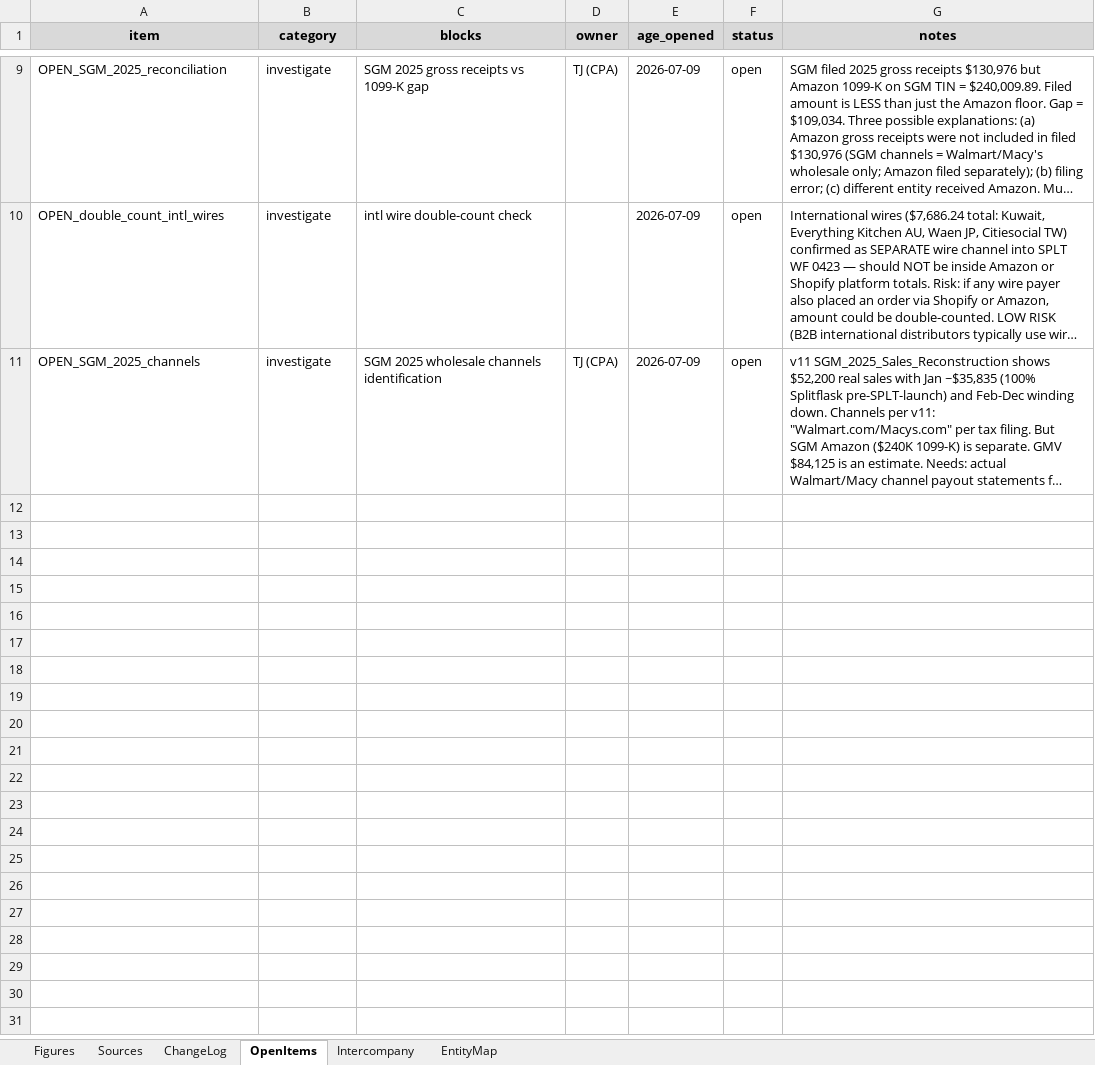
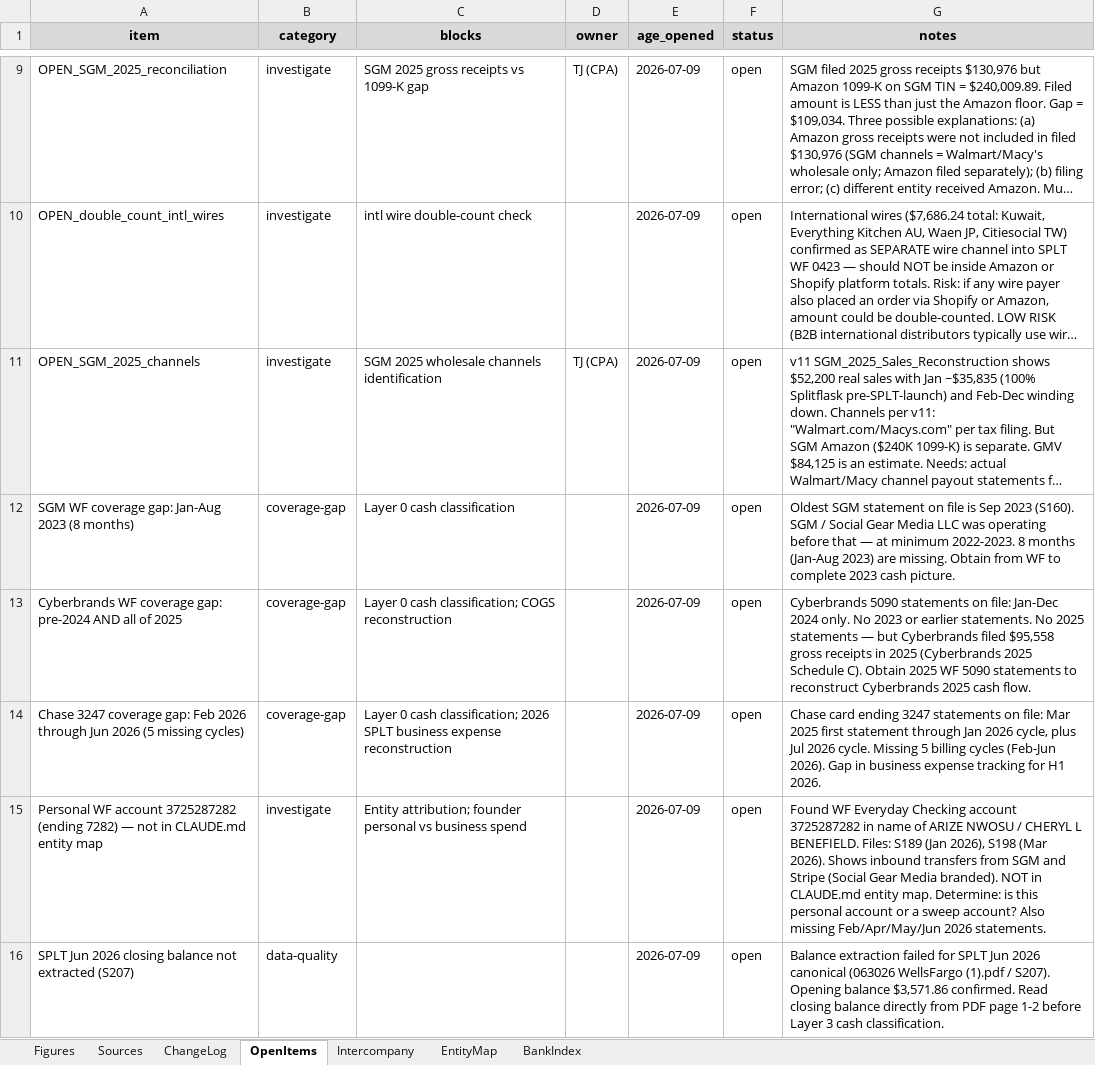
Before and after one commit to ArizeNwosu/StoneSupplyCo, an Excel workbook: Downloads/Splitflask-Financials/ledger.xlsx, sheet OpenItems, drawn as a sheet; only a part is shown, gaps mark what is left out; long unchanged cells end in …; values as stored, in another font and other column widths than the file's, no borders; the diff names each change by its address in the sheet, - before the commit and + after, or states it on an @@ line.

```diff
--- a/Downloads/Splitflask-Financials/ledger.xlsx (sheet OpenItems)
+++ b/Downloads/Splitflask-Financials/ledger.xlsx (sheet OpenItems)
+sheet tab: BankIndex
+row 12: SGM WF coverage gap: Jan-Aug 2023 (8 months) | coverage-gap | Layer 0 cash classification |  | 2026-07-09 | open | Oldest SGM statement on file is Sep 2023 (S160). SGM / Social Gear Media LLC was operating before that — at minimum 2022-2023. 8 months (Jan-Aug 2023) are missing. Obtain from WF to complete 2023 cash picture.
+row 13: Cyberbrands WF coverage gap: pre-2024 AND all of 2025 | coverage-gap | Layer 0 cash classification; COGS reconstruction |  | 2026-07-09 | open | Cyberbrands 5090 statements on file: Jan-Dec 2024 only. No 2023 or earlier statements. No 2025 statements — but Cyberbrands filed $95,558 gross receipts in 2025 (Cyberbrands 2025 Schedule C). Obtain 2025 WF 5090 statements to reconstruct Cyberbrands 2025 cash flow.
+row 14: Chase 3247 coverage gap: Feb 2026 through Jun 2026 (5 missing cycles) | coverage-gap | Layer 0 cash classification; 2026 SPLT business expense reconstruction |  | 2026-07-09 | open | Chase card ending 3247 statements on file: Mar 2025 first statement through Jan 2026 cycle, plus Jul 2026 cycle. Missing 5 billing cycles (Feb-Jun 2026). Gap in business expense tracking for H1 2026.
+row 15: Personal WF account 3725287282 (ending 7282) — not in CLAUDE.md entity map | investigate | Entity attribution; founder personal vs business spend |  | 2026-07-09 | open | Found WF Everyday Checking account 3725287282 in name of ARIZE NWOSU / CHERYL L BENEFIELD. Files: S189 (Jan 2026), S198 (Mar 2026). Shows inbound transfers from SGM and Stripe (Social Gear Media branded). NOT in CLAUDE.md entity map. Determine: is this personal account or a sweep account? Also missing Feb/Apr/May/Jun 2026 statements.
+row 16: SPLT Jun 2026 closing balance not extracted (S207) | data-quality |  |  | 2026-07-09 | open | Balance extraction failed for SPLT Jun 2026 canonical (063026 WellsFargo (1).pdf / S207). Opening balance $3,571.86 confirmed. Read closing balance directly from PDF page 1-2 before Layer 3 cash classification.
```
Also changed, not shown: sheet Sources, sheet ChangeLog.
